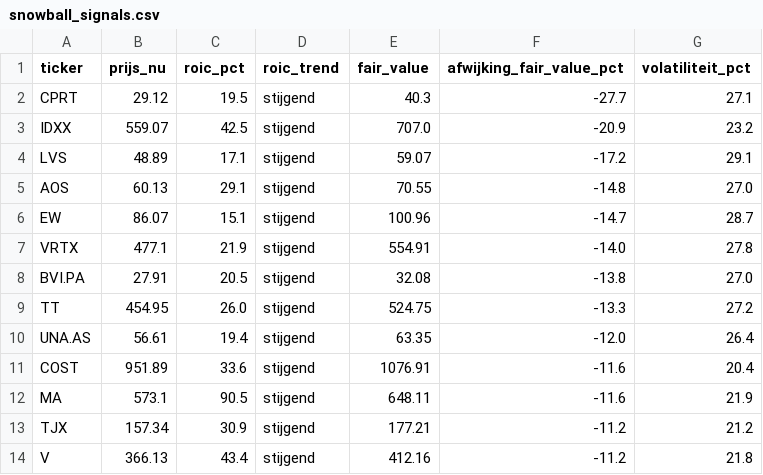
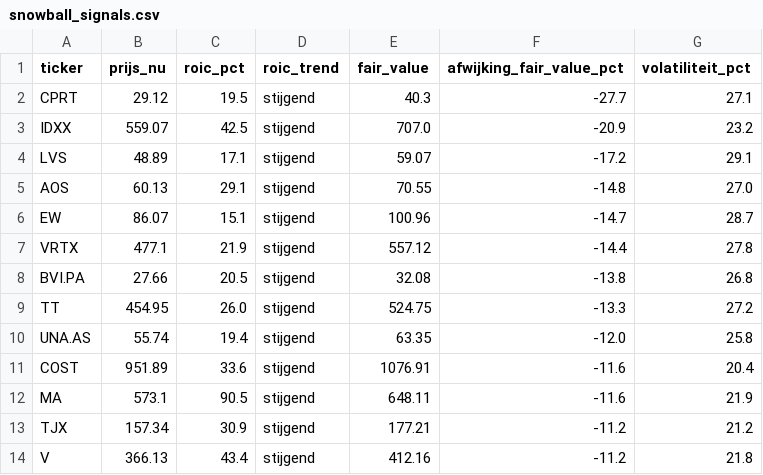
Before and after one commit to hestey-star/hestys-stock-screener, a CSV file: snowball_signals.csv, drawn as a sheet.

```diff
--- a/snowball_signals.csv
+++ b/snowball_signals.csv
@@ -6,6 +6,6 @@ AOS,60.13,29.1,stijgend,70.55,-14.8,27.0
 EW,86.07,15.1,stijgend,100.96,-14.7,28.7
-VRTX,477.1,21.9,stijgend,554.91,-14.0,27.8
-BVI.PA,27.91,20.5,stijgend,32.08,-13.8,27.0
+VRTX,477.1,21.9,stijgend,557.12,-14.4,27.8
+BVI.PA,27.66,20.5,stijgend,32.08,-13.8,26.8
 TT,454.95,26.0,stijgend,524.75,-13.3,27.2
-UNA.AS,56.61,19.4,stijgend,63.35,-12.0,26.4
+UNA.AS,55.74,19.4,stijgend,63.35,-12.0,25.8
 COST,951.89,33.6,stijgend,1076.91,-11.6,20.4
```
Also changed, not shown: rocket_list_signals.csv, supertrend_signals.csv.
